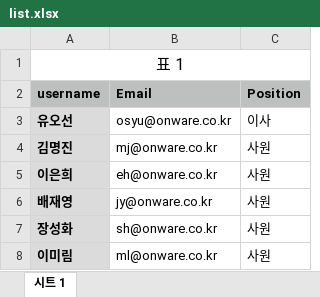
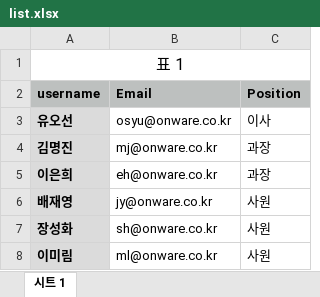
Before and after one commit to SsackTeun/Monthly-Absence-Calculator---Naverworkplace, an Excel workbook: data/list/list.xlsx, sheet 시트 1, drawn as a sheet; values as stored, in another font and other column widths than the file's, no borders; the diff names each change by its address in the sheet, - before the commit and + after, or states it on an @@ line.

```diff
--- a/data/list/list.xlsx (sheet 시트 1)
+++ b/data/list/list.xlsx (sheet 시트 1)
-C4:C5 (Position): 사원
+C4:C5 (Position): 과장
```
Also changed, not shown: data/absence/absence.xlsx, 4 other files.
